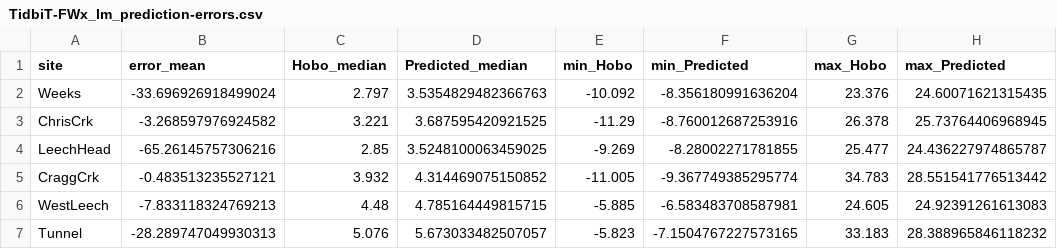
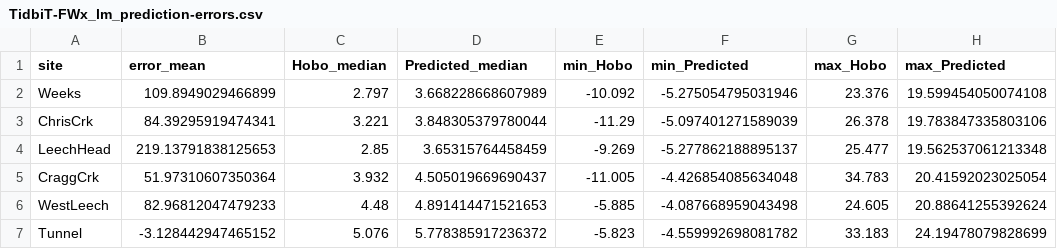
Before and after one commit to HJMcSorley/UBC_MSc_thesis, a CSV file: R-outputs_UBC-forWater-MSc_HMc/tables/TidbiT-FWx_lm_prediction-errors.csv, drawn as a sheet.

```diff
--- a/R-outputs_UBC-forWater-MSc_HMc/tables/TidbiT-FWx_lm_prediction-errors.csv
+++ b/R-outputs_UBC-forWater-MSc_HMc/tables/TidbiT-FWx_lm_prediction-errors.csv
@@ -1,7 +1,7 @@
 site,error_mean,Hobo_median,Predicted_median,min_Hobo,min_Predicted,max_Hobo,max_Predicted
-Weeks,-33.696926918499024,2.797,3.5354829482366763,-10.092,-8.356180991636204,23.376,24.60071621315435
-ChrisCrk,-3.268597976924582,3.221,3.687595420921525,-11.29,-8.760012687253916,26.378,25.73764406968945
-LeechHead,-65.26145757306216,2.85,3.5248100063459025,-9.269,-8.28002271781855,25.477,24.436227974865787
-CraggCrk,-0.483513235527121,3.932,4.314469075150852,-11.005,-9.367749385295774,34.783,28.551541776513442
-WestLeech,-7.833118324769213,4.48,4.785164449815715,-5.885,-6.583483708587981,24.605,24.92391261613083
-Tunnel,-28.289747049930313,5.076,5.673033482507057,-5.823,-7.1504767227573165,33.183,28.388965846118232
+Weeks,109.8949029466899,2.797,3.668228668607989,-10.092,-5.275054795031946,23.376,19.599454050074108
+ChrisCrk,84.39295919474341,3.221,3.848305379780044,-11.29,-5.097401271589039,26.378,19.783847335803106
+LeechHead,219.13791838125653,2.85,3.65315764458459,-9.269,-5.277862188895137,25.477,19.562537061213348
+CraggCrk,51.97310607350364,3.932,4.505019669690437,-11.005,-4.426854085634048,34.783,20.41592023025054
+WestLeech,82.96812047479233,4.48,4.891414471521653,-5.885,-4.087668959043498,24.605,20.88641255392624
+Tunnel,-3.128442947465152,5.076,5.778385917236372,-5.823,-4.559992698081782,33.183,24.19478079828699
```
Also changed, not shown: R-outputs_UBC-forWater-MSc_HMc/tables/narrow-subbset_wilcoxon.csv, 15 other files.
